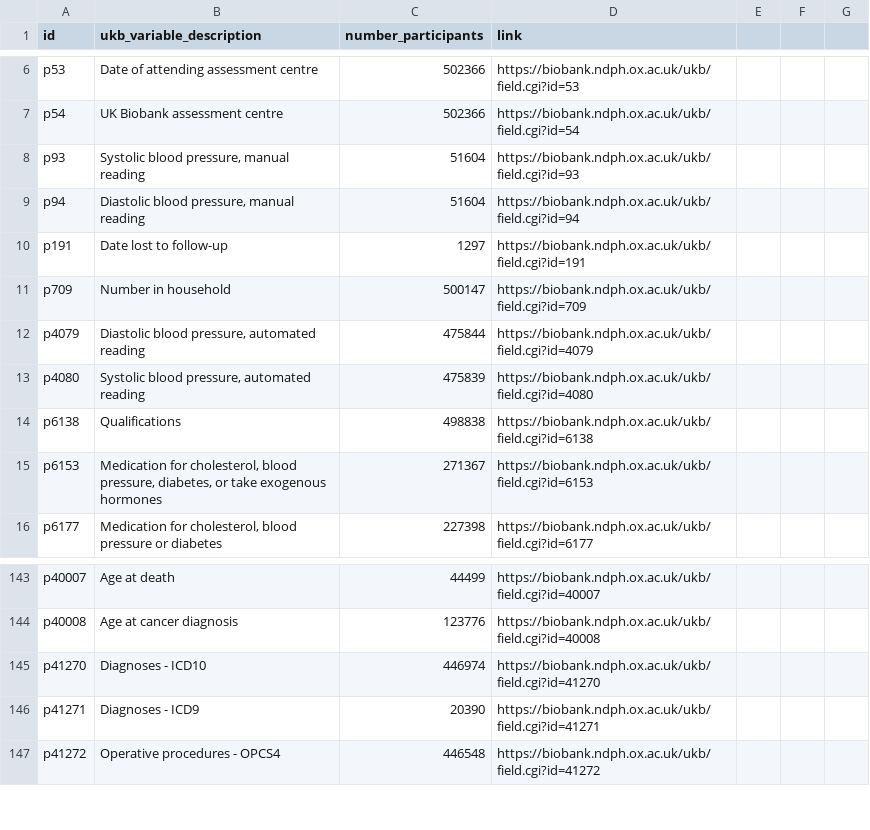
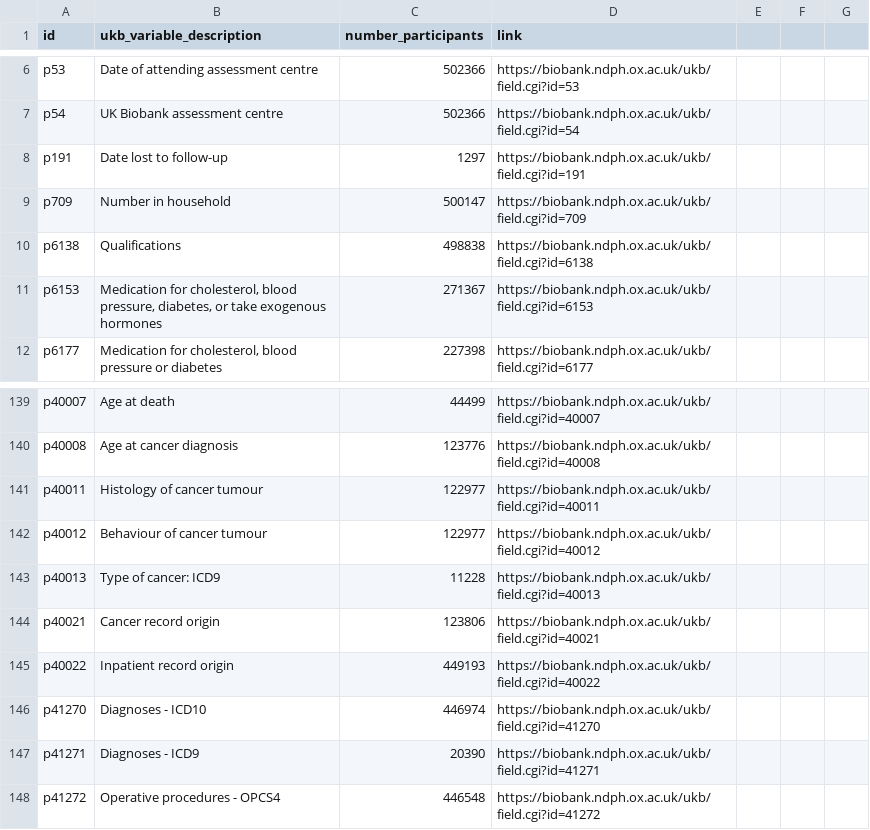
Before and after one commit to steno-aarhus/legliv, a CSV file: data-raw/project-variables.csv, drawn as a sheet; only a part is shown, gaps mark what is left out.

Commit message:
added cancer register variables

```diff
--- a/data-raw/project-variables.csv
+++ b/data-raw/project-variables.csv
@@ -7,8 +7,4 @@ p53,Date of attending assessment centre,502366,https://biobank.ndph.ox.ac.uk/ukb
 p54,UK Biobank assessment centre,502366,https://biobank.ndph.ox.ac.uk/ukb/field.cgi?id=54
-p93,"Systolic blood pressure, manual reading",51604,https://biobank.ndph.ox.ac.uk/ukb/field.cgi?id=93
-p94,"Diastolic blood pressure, manual reading",51604,https://biobank.ndph.ox.ac.uk/ukb/field.cgi?id=94
 p191,Date lost to follow-up,1297,https://biobank.ndph.ox.ac.uk/ukb/field.cgi?id=191
 p709,Number in household,500147,https://biobank.ndph.ox.ac.uk/ukb/field.cgi?id=709
-p4079,"Diastolic blood pressure, automated reading",475844,https://biobank.ndph.ox.ac.uk/ukb/field.cgi?id=4079
-p4080,"Systolic blood pressure, automated reading",475839,https://biobank.ndph.ox.ac.uk/ukb/field.cgi?id=4080
 p6138,Qualifications,498838,https://biobank.ndph.ox.ac.uk/ukb/field.cgi?id=6138
@@ -144,2 +140,7 @@ p40007,Age at death,44499,https://biobank.ndph.ox.ac.uk/ukb/field.cgi?id=40007
 p40008,Age at cancer diagnosis,123776,https://biobank.ndph.ox.ac.uk/ukb/field.cgi?id=40008
+p40011,Histology of cancer tumour,122977,https://biobank.ndph.ox.ac.uk/ukb/field.cgi?id=40011
+p40012,Behaviour of cancer tumour,122977,https://biobank.ndph.ox.ac.uk/ukb/field.cgi?id=40012
+p40013,Type of cancer: ICD9,11228,https://biobank.ndph.ox.ac.uk/ukb/field.cgi?id=40013
+p40021,Cancer record origin,123806,https://biobank.ndph.ox.ac.uk/ukb/field.cgi?id=40021
+p40022,Inpatient record origin,449193,https://biobank.ndph.ox.ac.uk/ukb/field.cgi?id=40022
 p41270,Diagnoses - ICD10,446974,https://biobank.ndph.ox.ac.uk/ukb/field.cgi?id=41270
```
